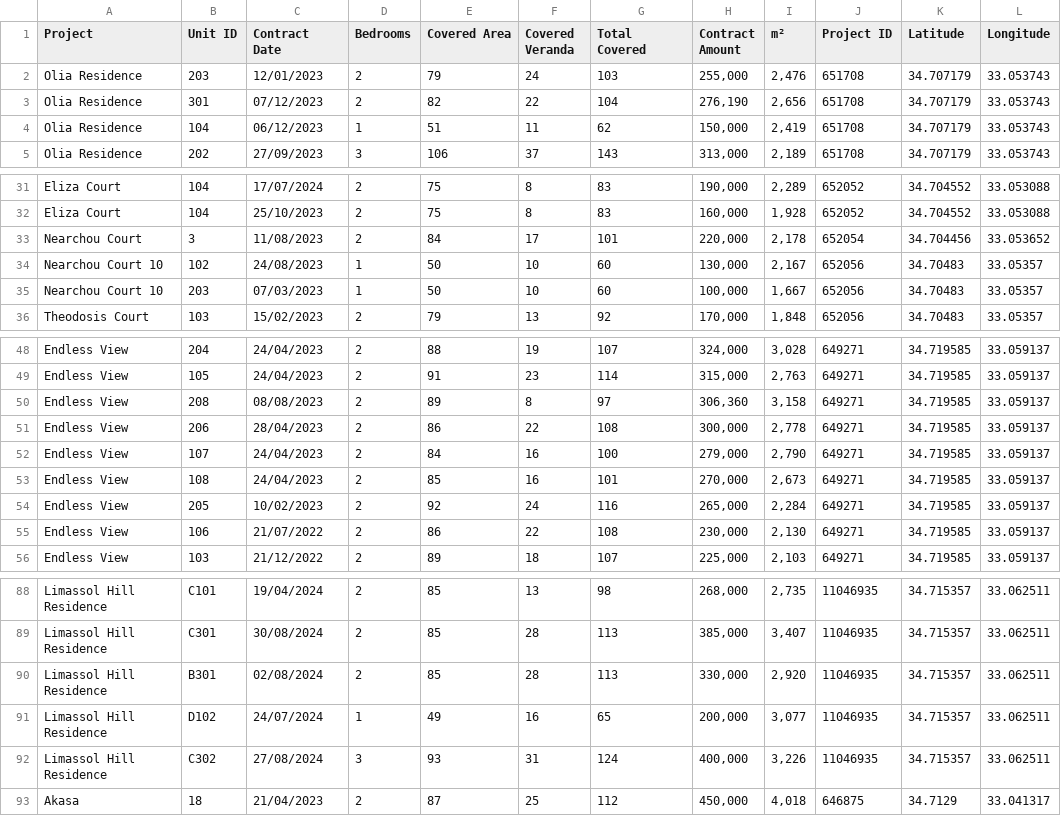
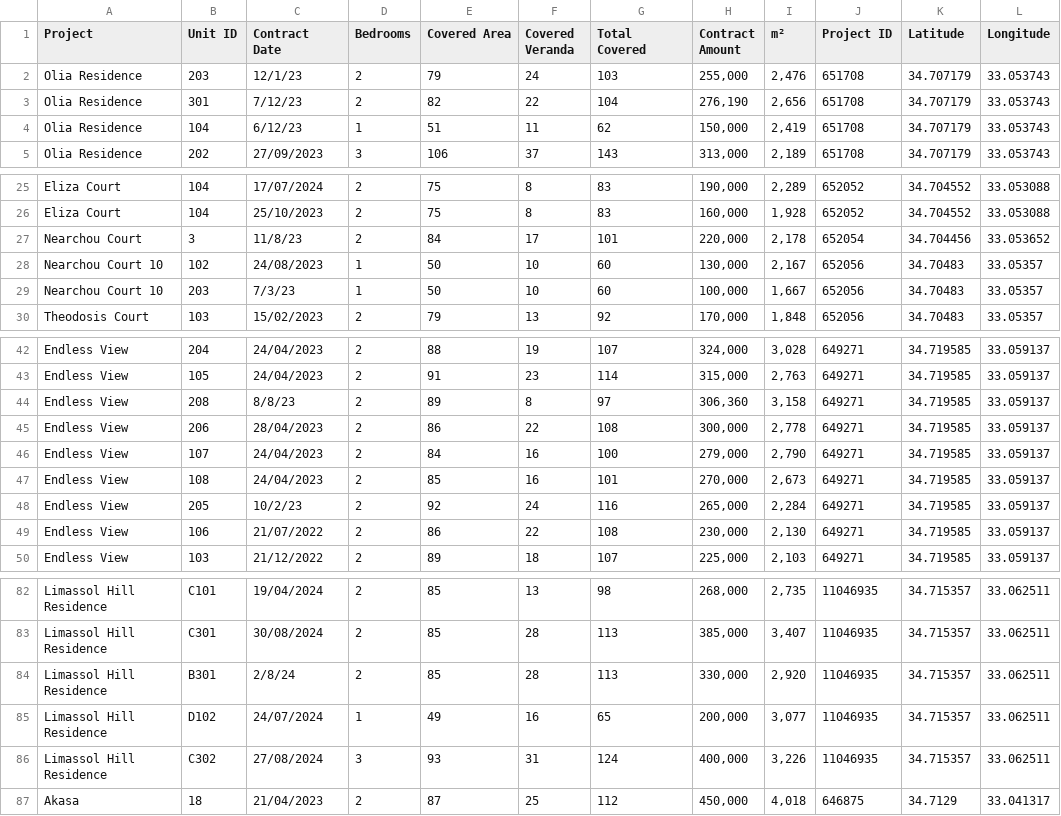
Before and after one commit to nikipestrikov/Analytics_Agios_Athanasios_419, a CSV file: data.csv, drawn as a sheet; only a part is shown, gaps mark what is left out; addresses are those after the commit; the diff covers the shown part only; the diff names each change by its address in the sheet, - before the commit and + after, or states it on an @@ line.

```diff
--- a/data.csv
+++ b/data.csv
-C2 (Contract Date): 12/01/2023
+C2 (Contract Date): 12/1/23
-C3 (Contract Date): 07/12/2023
+C3 (Contract Date): 7/12/23
-C4 (Contract Date): 06/12/2023
+C4 (Contract Date): 6/12/23
-C27 (Contract Date): 11/08/2023
+C27 (Contract Date): 11/8/23
-C29 (Contract Date): 07/03/2023
+C29 (Contract Date): 7/3/23
-C44 (Contract Date): 08/08/2023
+C44 (Contract Date): 8/8/23
-C48 (Contract Date): 10/02/2023
+C48 (Contract Date): 10/2/23
-C84 (Contract Date): 02/08/2024
+C84 (Contract Date): 2/8/24
```
Also changed, not shown: 6 removed rows and 18 edited cells elsewhere in this file, 1 other file.
